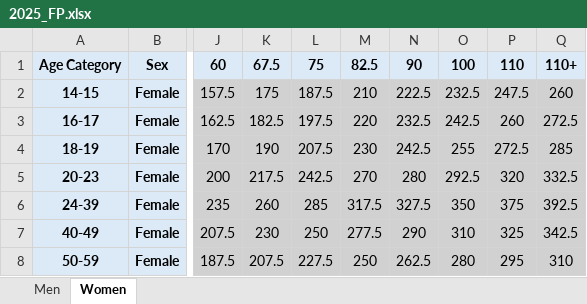
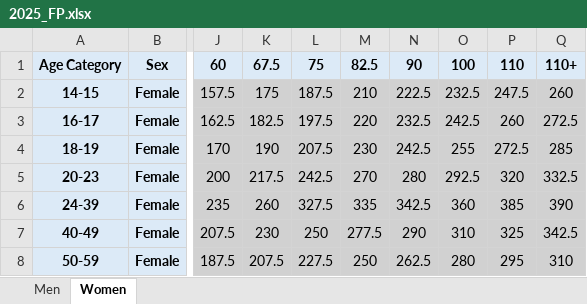
Before and after one commit to AdamWRPF/Qualifying, an Excel workbook: 2025_FP.xlsx, sheet Women, drawn as a sheet; only a part is shown, gaps mark what is left out; values as stored, in another font and other column widths than the file's, no borders; the diff names each change by its address in the sheet, - before the commit and + after, or states it on an @@ line.

Commit message:
Add files via upload

```diff
--- a/2025_FP.xlsx (sheet Women)
+++ b/2025_FP.xlsx (sheet Women)
-L6: 285
+L6: 327.5
-M6: 317.5
+M6: 335
-N6: 327.5
+N6: 342.5
-O6: 350
+O6: 360
-P6: 375
+P6: 385
-Q6: 392.5
+Q6: 390
```
